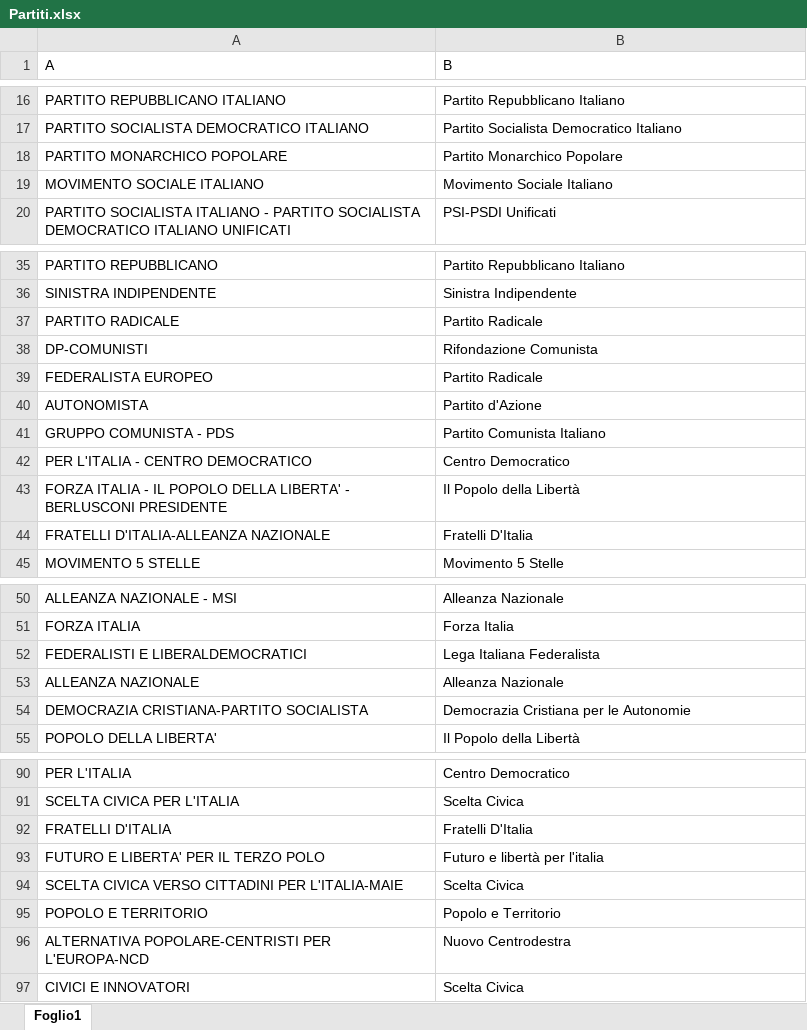
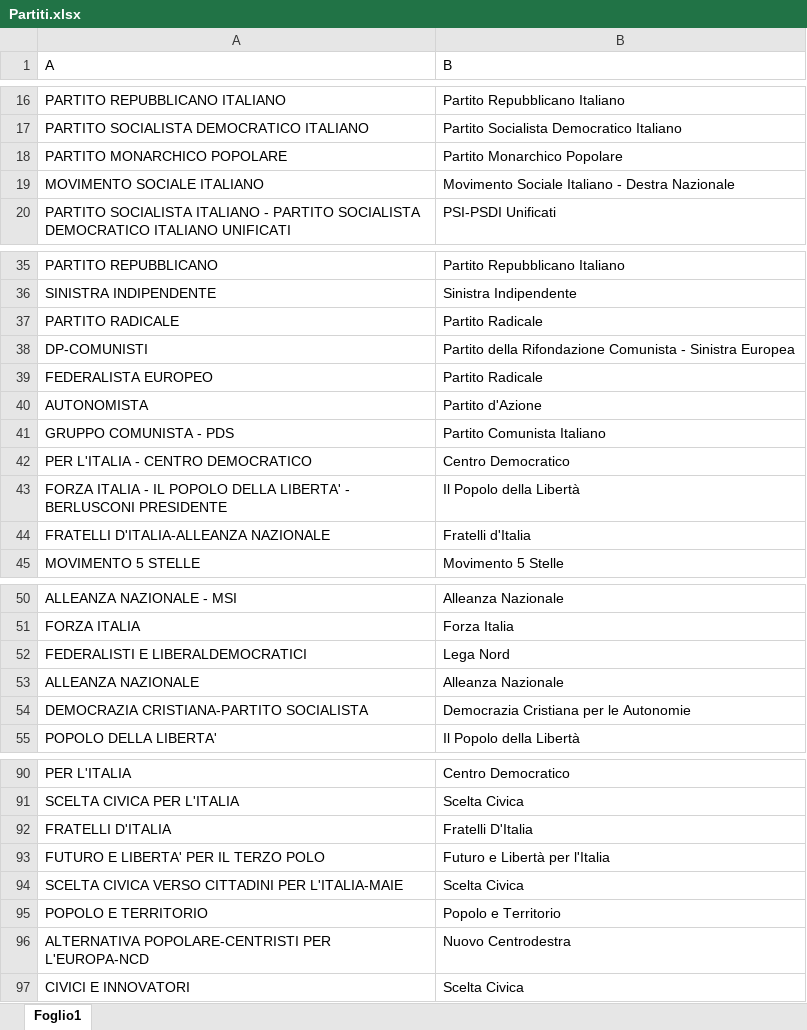
Before and after one commit to giorgimariachiara/informationvisualization, an Excel workbook: Partiti.xlsx, sheet Foglio1, drawn as a sheet; only a part is shown, gaps mark what is left out; values as stored, in another font and other column widths than the file's, no borders; the diff covers the shown part only; the diff names each change by its address in the sheet, - before the commit and + after, or states it on an @@ line.

```diff
--- a/Partiti.xlsx (sheet Foglio1)
+++ b/Partiti.xlsx (sheet Foglio1)
-B19 (B): Movimento Sociale Italiano
+B19 (B): Movimento Sociale Italiano - Destra Nazionale
-B38 (B): Rifondazione Comunista
+B38 (B): Partito della Rifondazione Comunista - Sinistra Europea
-B44 (B): Fratelli D'Italia
+B44 (B): Fratelli d'Italia
-B52 (B): Lega Italiana Federalista
+B52 (B): Lega Nord
-B93 (B): Futuro e libertà per l'italia
+B93 (B): Futuro e Libertà per l'Italia
```
Also changed, not shown: 18 edited cells elsewhere in this sheet, 1 other file.
